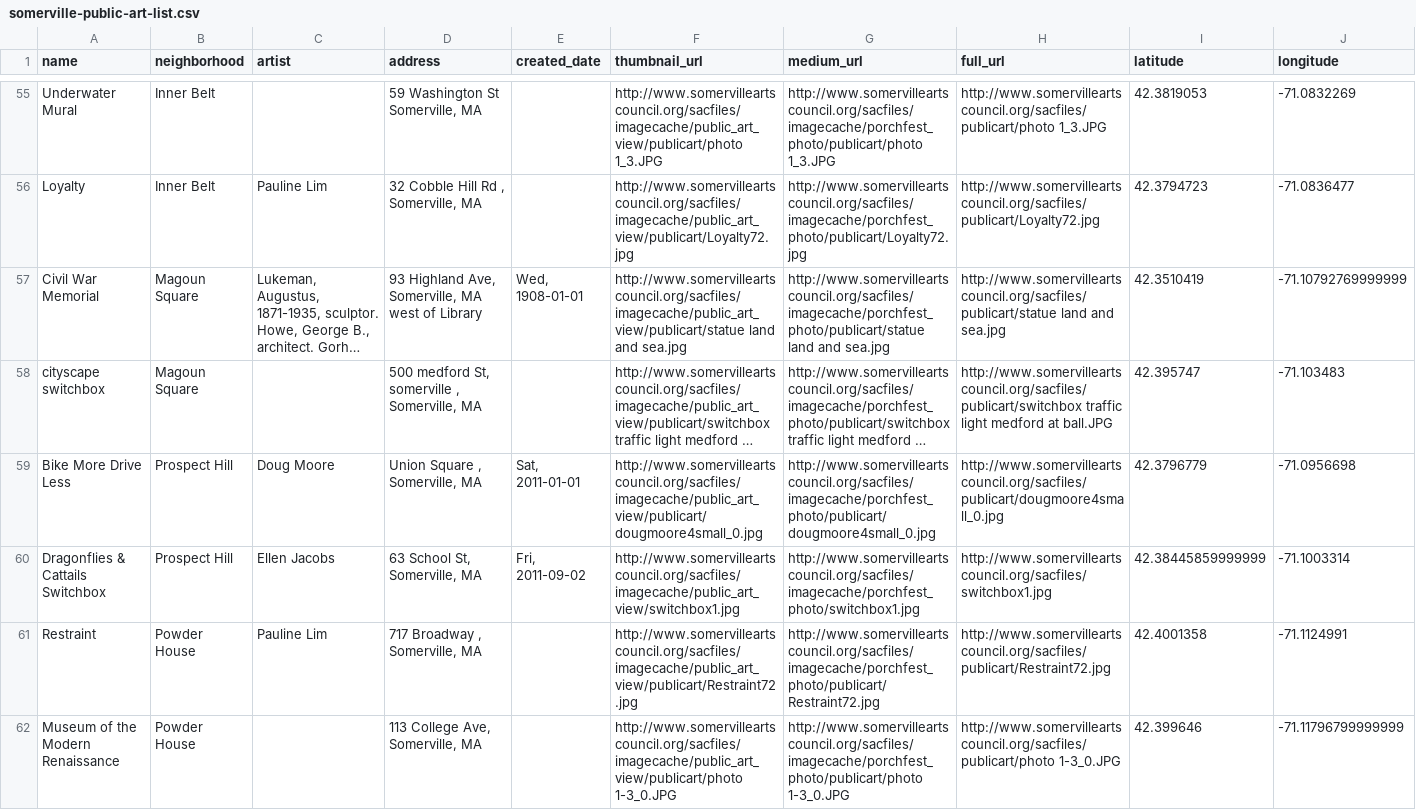
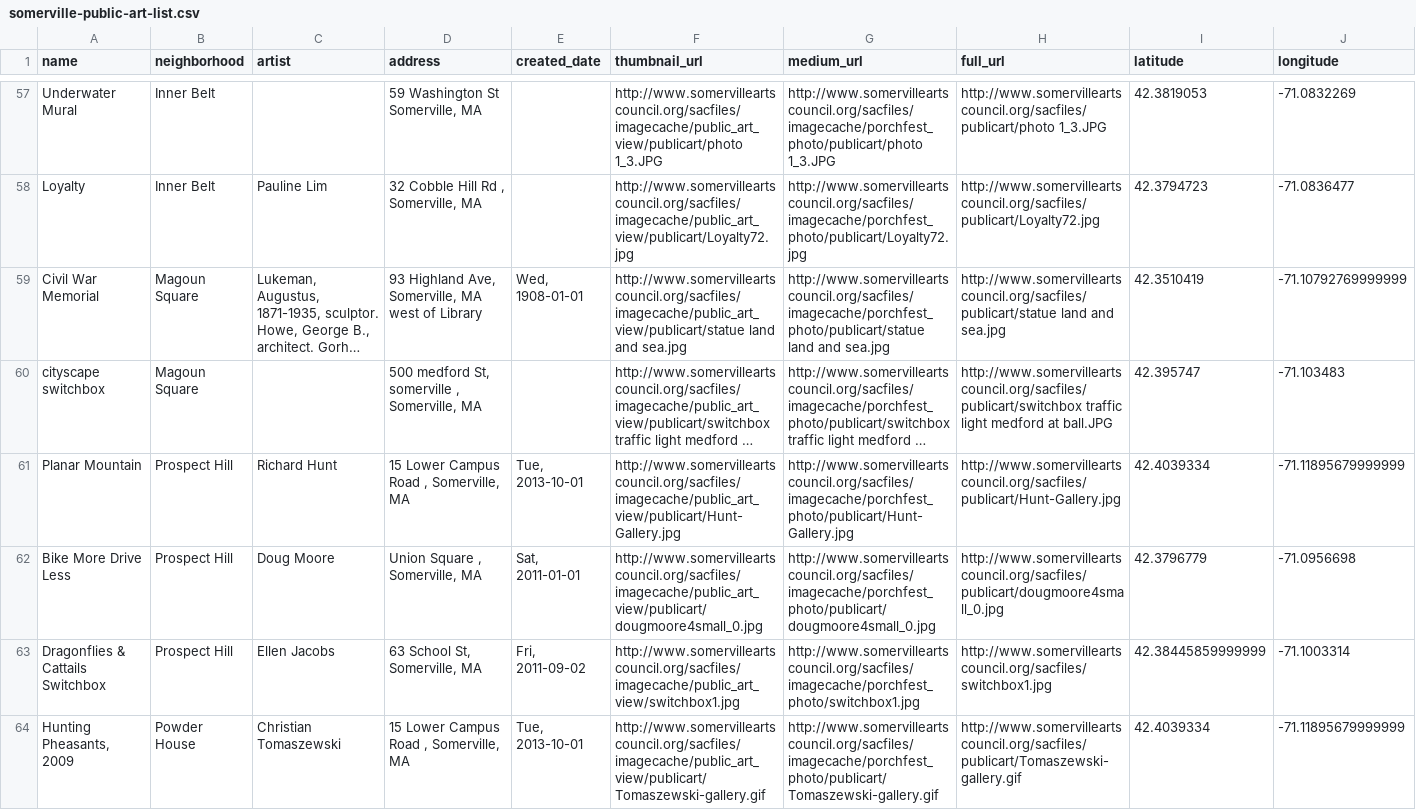
Before and after one commit to rahulbot/somerville-art-map, a CSV file: www/somerville-public-art-list.csv, drawn as a sheet; only a part is shown, gaps mark what is left out; the shorter side is filled out with more unchanged rows; long unchanged cells end in …; addresses are those after the commit; the diff covers the shown part only; the diff names each change by its address in the sheet, - before the commit and + after, or states it on an @@ line.

```diff
--- a/www/somerville-public-art-list.csv
+++ b/www/somerville-public-art-list.csv
-D59 (address): …of Library
+D59 (address): …of Library
+row 61: Planar Mountain | Prospect Hill | Richard Hunt | 15 Lower Campus Road , Somerville, MA | Tue, 2013-10-01 | http://www.somervilleartscouncil.org/sacfiles/imagecache/public_art_view/publicart/Hunt-Gallery.jpg | http://www.somervilleartscouncil.org/sacfiles/imagecache/porchfest_photo/publicart/Hunt-Gallery.jpg | http://www.somervilleartscouncil.org/sacfiles/publicart/Hunt-Gallery.jpg | 42.4039334 | -71.11895679999999
+row 64: Hunting Pheasants, 2009 | Powder House | Christian Tomaszewski | 15 Lower Campus Road , Somerville, MA | Tue, 2013-10-01 | http://www.somervilleartscouncil.org/sacfiles/imagecache/public_art_view/publicart/Tomaszewski-gallery.gif | http://www.somervilleartscouncil.org/sacfiles/imagecache/porchfest_photo/publicart/Tomaszewski-gallery.gif | http://www.somervilleartscouncil.org/sacfiles/publicart/Tomaszewski-gallery.gif | 42.4039334 | -71.11895679999999
```
Also changed, not shown: 7 added rows and 6 edited cells elsewhere in this file, 1 other file.
